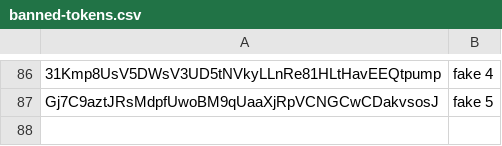
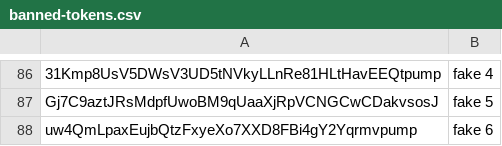
Before and after one commit to jup-ag/tokens-public, a CSV file: banned-tokens.csv, drawn as a sheet; only a part is shown, gaps mark what is left out; the diff names each change by its address in the sheet, - before the commit and + after, or states it on an @@ line.

Commit message:
Update banned-tokens.csv

```diff
--- a/banned-tokens.csv
+++ b/banned-tokens.csv
+row 88: uw4QmLpaxEujbQtzFxyeXo7XXD8FBi4gY2Yqrmvpump | fake 6
```
